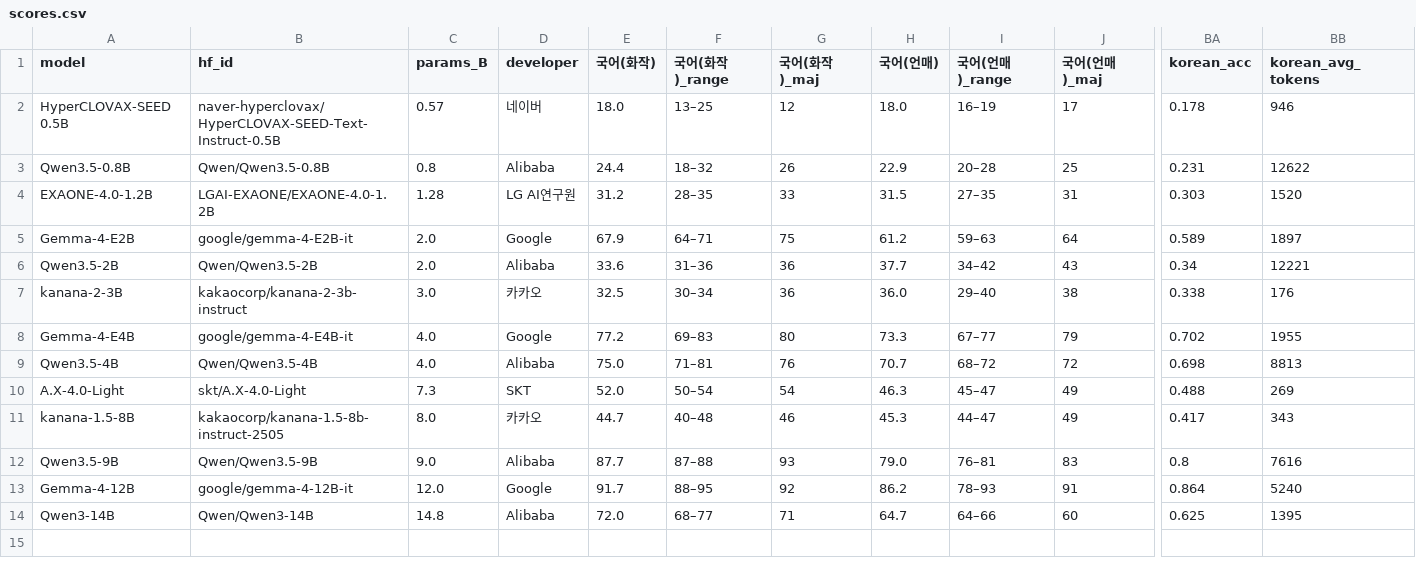
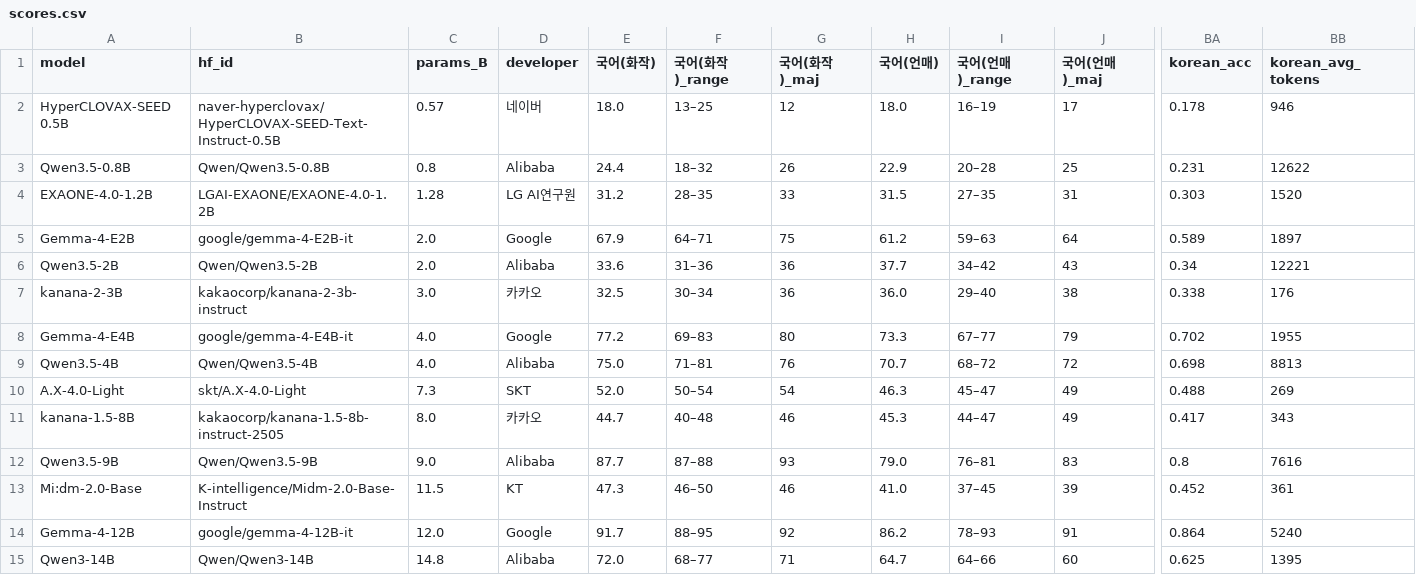
Before and after one commit to geumjin99/suneung2027-llm-bench, a CSV file: results/scores.csv, drawn as a sheet; only a part is shown, gaps mark what is left out; rows hold the shown columns only; the diff names each change by its address in the sheet, - before the commit and + after, or states it on an @@ line.

```diff
--- a/results/scores.csv
+++ b/results/scores.csv
+row 13: Mi:dm-2.0-Base | K-intelligence/Midm-2.0-Base-Instruct | 11.5 | KT | 47.3 | 46–50 | 46 | 41.0 | 37–45 | 39 | 0.452 | 361
```
Also changed, not shown: results/per_question.csv, 12 other files.
